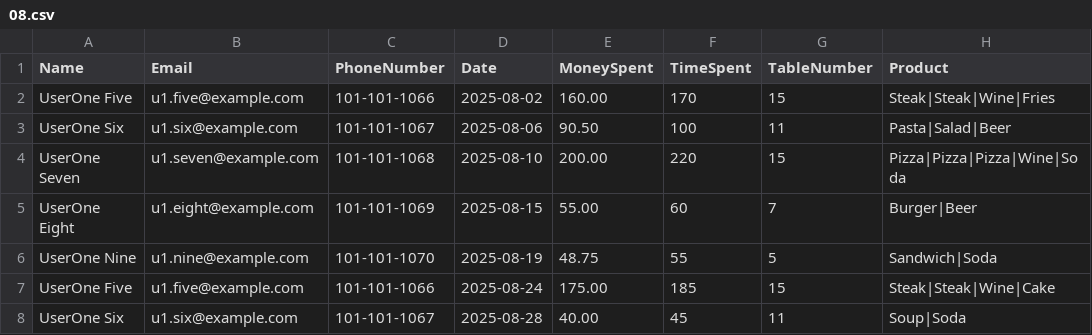
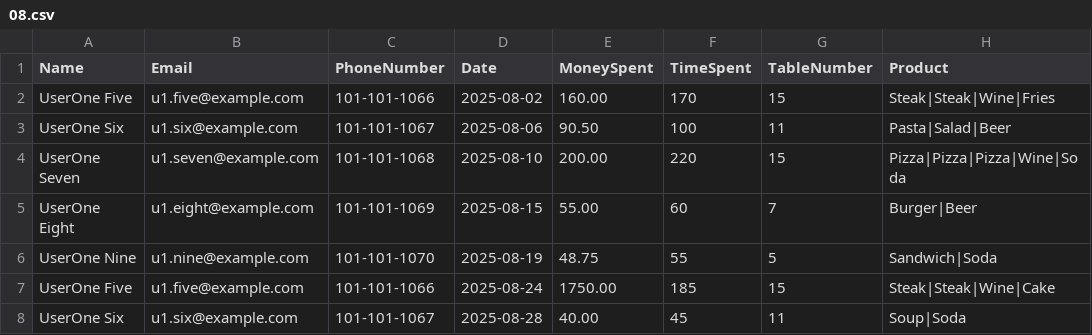
Before and after one commit to GroveX-DK/hjemmeside-v4, a CSV file: dashboard data/user1_data/2025/08.csv, drawn as a sheet.

Commit message:
Update 08.csv

```diff
--- a/dashboard data/user1_data/2025/08.csv
+++ b/dashboard data/user1_data/2025/08.csv
@@ -6,3 +6,3 @@ UserOne Eight,u1.eight@example.com,101-101-1069,2025-08-15,55.00,60,7,Burger|Bee
 UserOne Nine,u1.nine@example.com,101-101-1070,2025-08-19,48.75,55,5,Sandwich|Soda
-UserOne Five,u1.five@example.com,101-101-1066,2025-08-24,175.00,185,15,Steak|Steak|Wine|Cake
+UserOne Five,u1.five@example.com,101-101-1066,2025-08-24,1750.00,185,15,Steak|Steak|Wine|Cake
 UserOne Six,u1.six@example.com,101-101-1067,2025-08-28,40.00,45,11,Soup|Soda
```
